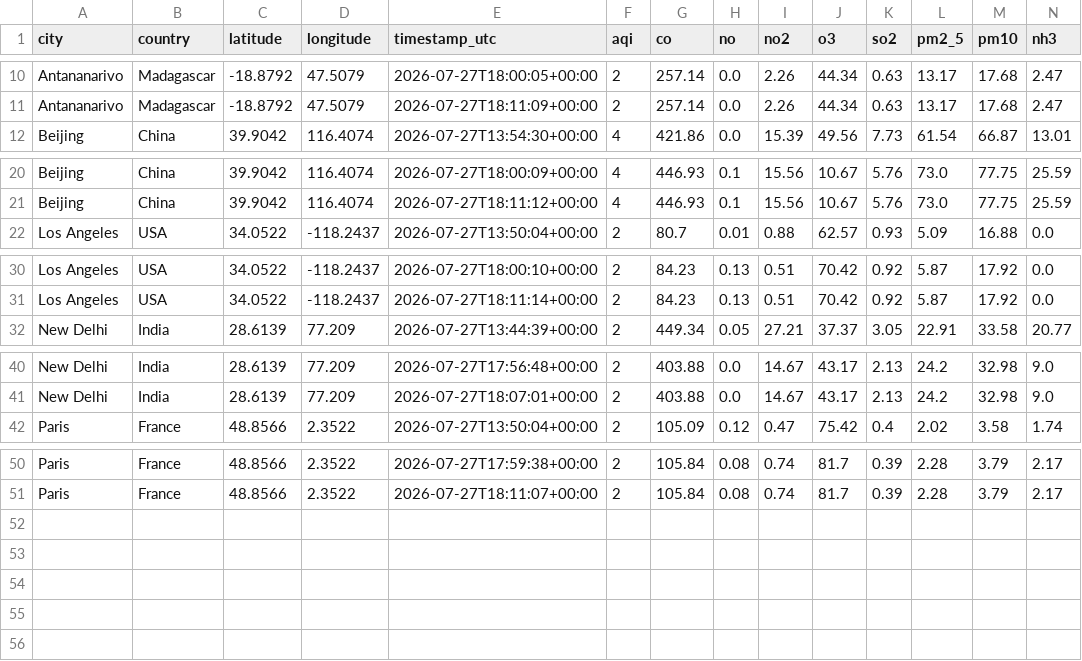
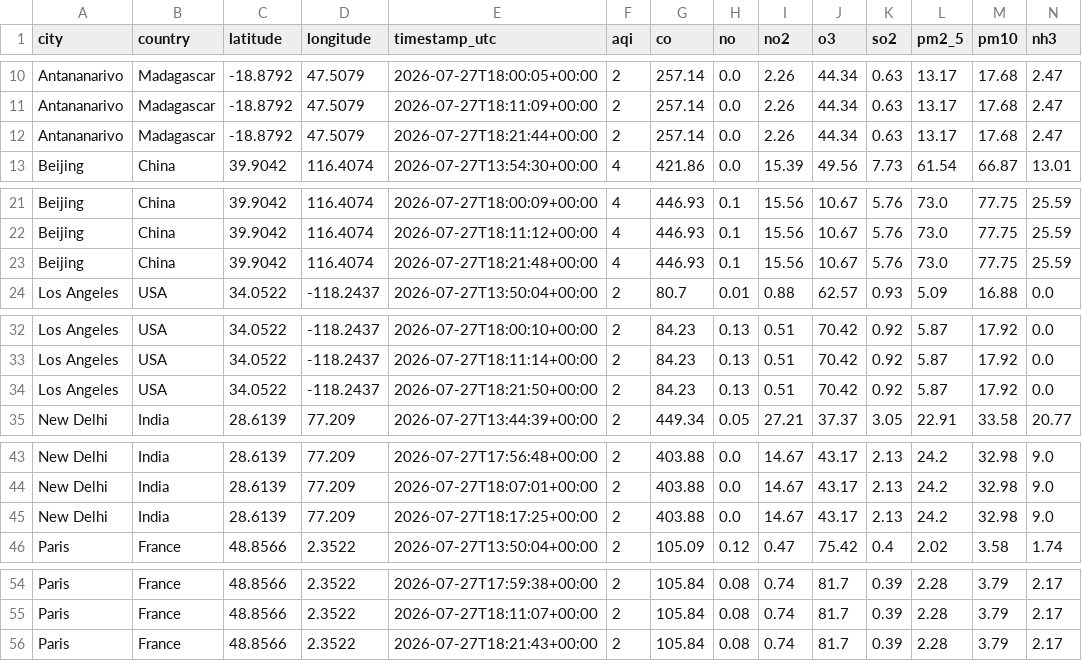
Before and after one commit to Groupe21-Air-Quality/aqi-pipeline, a CSV file: data/clean/air_quality_clean.csv, drawn as a sheet; only a part is shown, gaps mark what is left out; the diff names each change by its address in the sheet, - before the commit and + after, or states it on an @@ line.

Commit message:
chore(data): run automatique airflow 2026-07-27T18:22:05Z

```diff
--- a/data/clean/air_quality_clean.csv
+++ b/data/clean/air_quality_clean.csv
+row 12: Antananarivo | Madagascar | -18.8792 | 47.5079 | 2026-07-27T18:21:44+00:00 | 2 | 257.14 | 0.0 | 2.26 | 44.34 | 0.63 | 13.17 | 17.68 | 2.47
+row 23: Beijing | China | 39.9042 | 116.4074 | 2026-07-27T18:21:48+00:00 | 4 | 446.93 | 0.1 | 15.56 | 10.67 | 5.76 | 73.0 | 77.75 | 25.59
+row 34: Los Angeles | USA | 34.0522 | -118.2437 | 2026-07-27T18:21:50+00:00 | 2 | 84.23 | 0.13 | 0.51 | 70.42 | 0.92 | 5.87 | 17.92 | 0.0
+row 45: New Delhi | India | 28.6139 | 77.209 | 2026-07-27T18:17:25+00:00 | 2 | 403.88 | 0.0 | 14.67 | 43.17 | 2.13 | 24.2 | 32.98 | 9.0
+row 56: Paris | France | 48.8566 | 2.3522 | 2026-07-27T18:21:43+00:00 | 2 | 105.84 | 0.08 | 0.74 | 81.7 | 0.39 | 2.28 | 3.79 | 2.17
```
Also changed, not shown: 5 other files.
